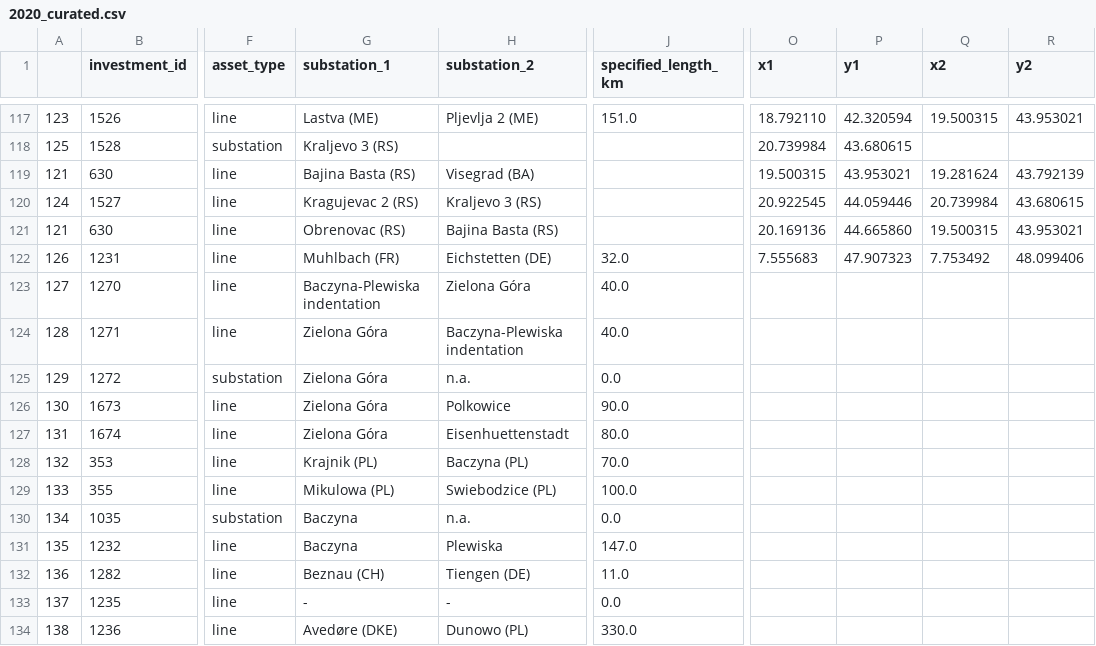
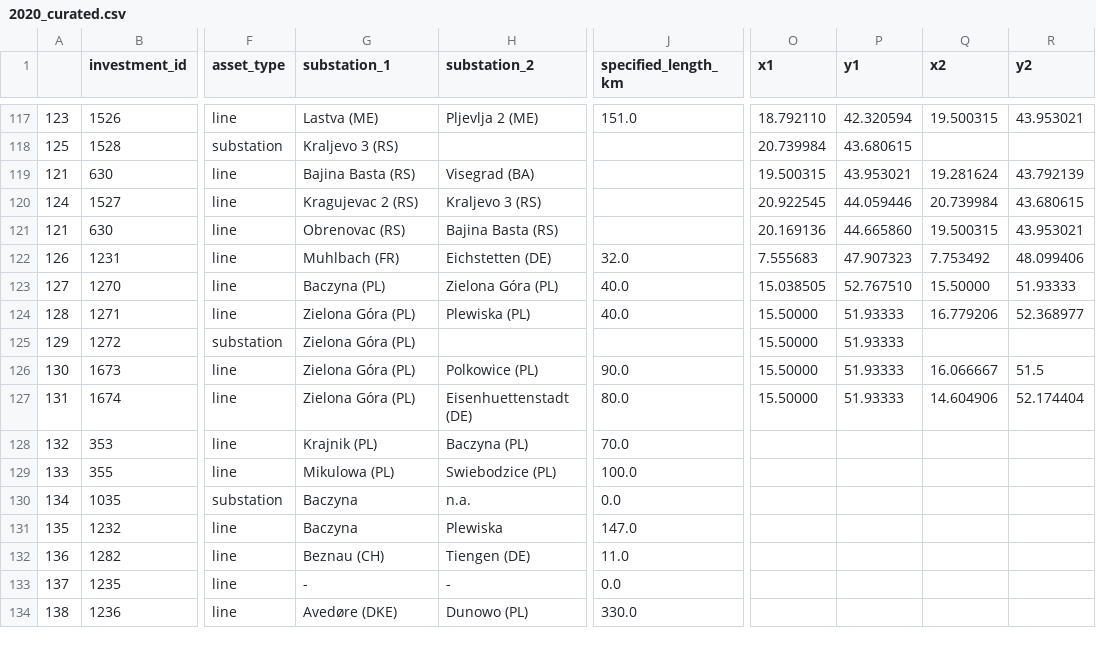
Before and after one commit to grecht/tyndp_to_pypsa, a CSV file: 2020/2020_curated.csv, drawn as a sheet; only a part is shown, gaps mark what is left out; the diff names each change by its address in the sheet, - before the commit and + after, or states it on an @@ line.

Commit message:
Add proj 229

```diff
--- a/2020/2020_curated.csv
+++ b/2020/2020_curated.csv
-G123 (substation_1): Baczyna-Plewiska indentation
+G123 (substation_1): Baczyna (PL)
-H123 (substation_2): Zielona Góra
+H123 (substation_2): Zielona Góra (PL)
-O123 (x1): (empty)
+O123 (x1): 15.038505
-P123 (y1): (empty)
+P123 (y1): 52.767510
-Q123 (x2): (empty)
+Q123 (x2): 15.50000
-R123 (y2): (empty)
+R123 (y2): 51.93333
-G124:G127 (substation_1): Zielona Góra
+G124:G127 (substation_1): Zielona Góra (PL)
-H124 (substation_2): Baczyna-Plewiska indentation
+H124 (substation_2): Plewiska (PL)
-O124:O127 (x1): (empty)
+O124:O127 (x1): 15.50000
-P124:P127 (y1): (empty)
+P124:P127 (y1): 51.93333
-Q124 (x2): (empty)
+Q124 (x2): 16.779206
-R124 (y2): (empty)
+R124 (y2): 52.368977
-H125 (substation_2): n.a.
+H125 (substation_2): (empty)
-J125 (specified_length_km): 0.0
+J125 (specified_length_km): (empty)
-H126 (substation_2): Polkowice
+H126 (substation_2): Polkowice (PL)
-Q126 (x2): (empty)
+Q126 (x2): 16.066667
-R126 (y2): (empty)
+R126 (y2): 51.5
-H127 (substation_2): Eisenhuettenstadt
+H127 (substation_2): Eisenhuettenstadt (DE)
-Q127 (x2): (empty)
+Q127 (x2): 14.604906
-R127 (y2): (empty)
+R127 (y2): 52.174404
```
